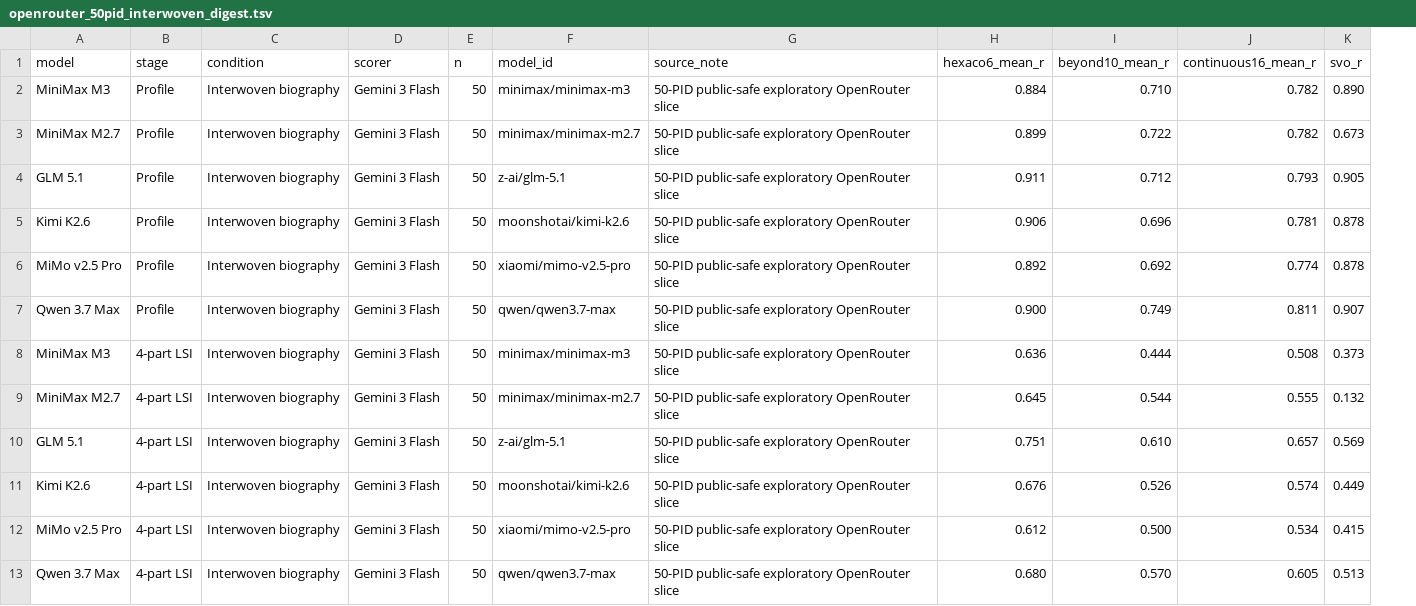
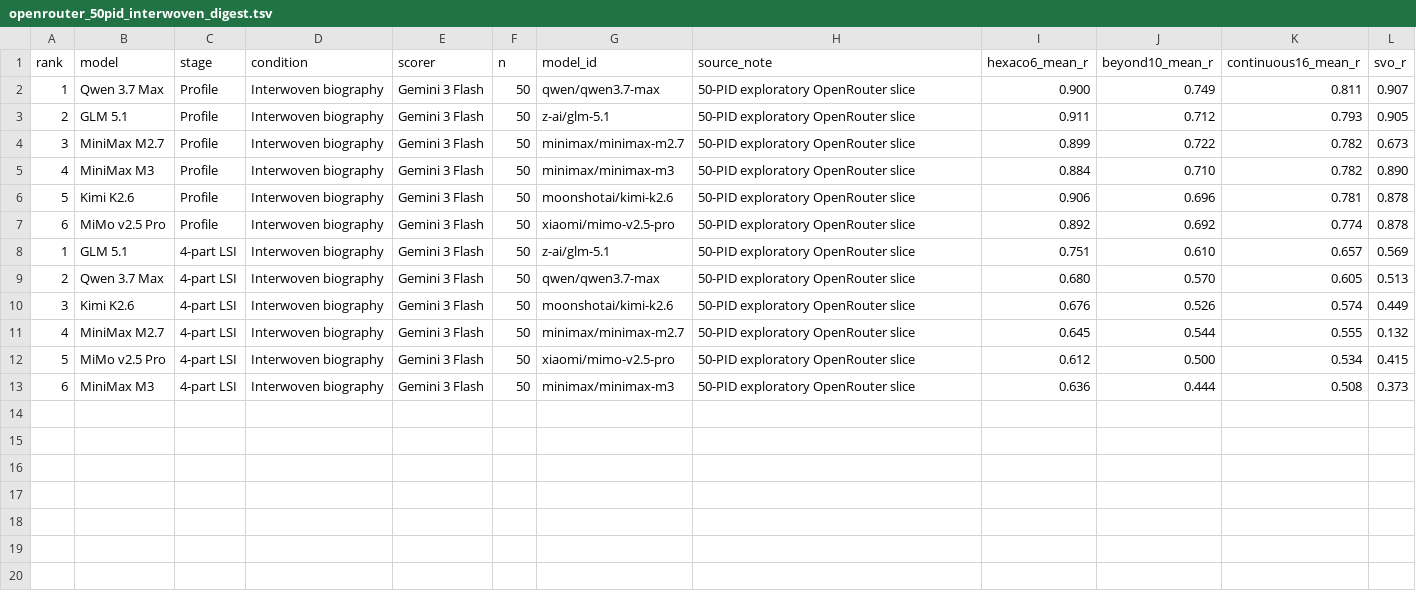
Before and after one commit to LoveMindAI/minimax-m3-lsi-demo, a TSV file: packets/life_story_model_specimens_20260604/tables/openrouter_50pid_interwoven_digest.tsv, drawn as a sheet; removed rows and columns are numbered as before the commit, all else as after; the diff names each change by its address in the sheet, - before the commit and + after, or states it on an @@ line.

```diff
--- a/packets/life_story_model_specimens_20260604/tables/openrouter_50pid_interwoven_digest.tsv
+++ b/packets/life_story_model_specimens_20260604/tables/openrouter_50pid_interwoven_digest.tsv
+column A (rank), row 3: 2; rows 6-8: 5 | 6 | 1; row 10: 3; row 12: 5
-row 2: MiniMax M3 | Profile | Interwoven biography | Gemini 3 Flash | 50 | minimax/minimax-m3 | 50-PID public-safe exploratory OpenRouter slice | 0.884 | 0.710 | 0.782 | 0.890
-row 3: MiniMax M2.7 | Profile | Interwoven biography | Gemini 3 Flash | 50 | minimax/minimax-m2.7 | 50-PID public-safe exploratory OpenRouter slice | 0.899 | 0.722 | 0.782 | 0.673
+row 2: 1 | Qwen 3.7 Max | Profile | Interwoven biography | Gemini 3 Flash | 50 | qwen/qwen3.7-max | 50-PID exploratory OpenRouter slice | 0.900 | 0.749 | 0.811 | 0.907
-H3 (source_note): 50-PID public-safe exploratory OpenRouter slice
+H3 (source_note): 50-PID exploratory OpenRouter slice
+row 4: 3 | MiniMax M2.7 | Profile | Interwoven biography | Gemini 3 Flash | 50 | minimax/minimax-m2.7 | 50-PID exploratory OpenRouter slice | 0.899 | 0.722 | 0.782 | 0.673
+row 5: 4 | MiniMax M3 | Profile | Interwoven biography | Gemini 3 Flash | 50 | minimax/minimax-m3 | 50-PID exploratory OpenRouter slice | 0.884 | 0.710 | 0.782 | 0.890
-H6:H7 (source_note): 50-PID public-safe exploratory OpenRouter slice
+H6:H7 (source_note): 50-PID exploratory OpenRouter slice
-row 7: Qwen 3.7 Max | Profile | Interwoven biography | Gemini 3 Flash | 50 | qwen/qwen3.7-max | 50-PID public-safe exploratory OpenRouter slice | 0.900 | 0.749 | 0.811 | 0.907
-row 8: MiniMax M3 | 4-part LSI | Interwoven biography | Gemini 3 Flash | 50 | minimax/minimax-m3 | 50-PID public-safe exploratory OpenRouter slice | 0.636 | 0.444 | 0.508 | 0.373
-row 9: MiniMax M2.7 | 4-part LSI | Interwoven biography | Gemini 3 Flash | 50 | minimax/minimax-m2.7 | 50-PID public-safe exploratory OpenRouter slice | 0.645 | 0.544 | 0.555 | 0.132
-H8 (source_note): 50-PID public-safe exploratory OpenRouter slice
+H8 (source_note): 50-PID exploratory OpenRouter slice
+row 9: 2 | Qwen 3.7 Max | 4-part LSI | Interwoven biography | Gemini 3 Flash | 50 | qwen/qwen3.7-max | 50-PID exploratory OpenRouter slice | 0.680 | 0.570 | 0.605 | 0.513
-H10 (source_note): 50-PID public-safe exploratory OpenRouter slice
+H10 (source_note): 50-PID exploratory OpenRouter slice
+row 11: 4 | MiniMax M2.7 | 4-part LSI | Interwoven biography | Gemini 3 Flash | 50 | minimax/minimax-m2.7 | 50-PID exploratory OpenRouter slice | 0.645 | 0.544 | 0.555 | 0.132
-H12 (source_note): 50-PID public-safe exploratory OpenRouter slice
+H12 (source_note): 50-PID exploratory OpenRouter slice
-row 13: Qwen 3.7 Max | 4-part LSI | Interwoven biography | Gemini 3 Flash | 50 | qwen/qwen3.7-max | 50-PID public-safe exploratory OpenRouter slice | 0.680 | 0.570 | 0.605 | 0.513
+row 13: 6 | MiniMax M3 | 4-part LSI | Interwoven biography | Gemini 3 Flash | 50 | minimax/minimax-m3 | 50-PID exploratory OpenRouter slice | 0.636 | 0.444 | 0.508 | 0.373
```
Also changed, not shown: 39 other files.
